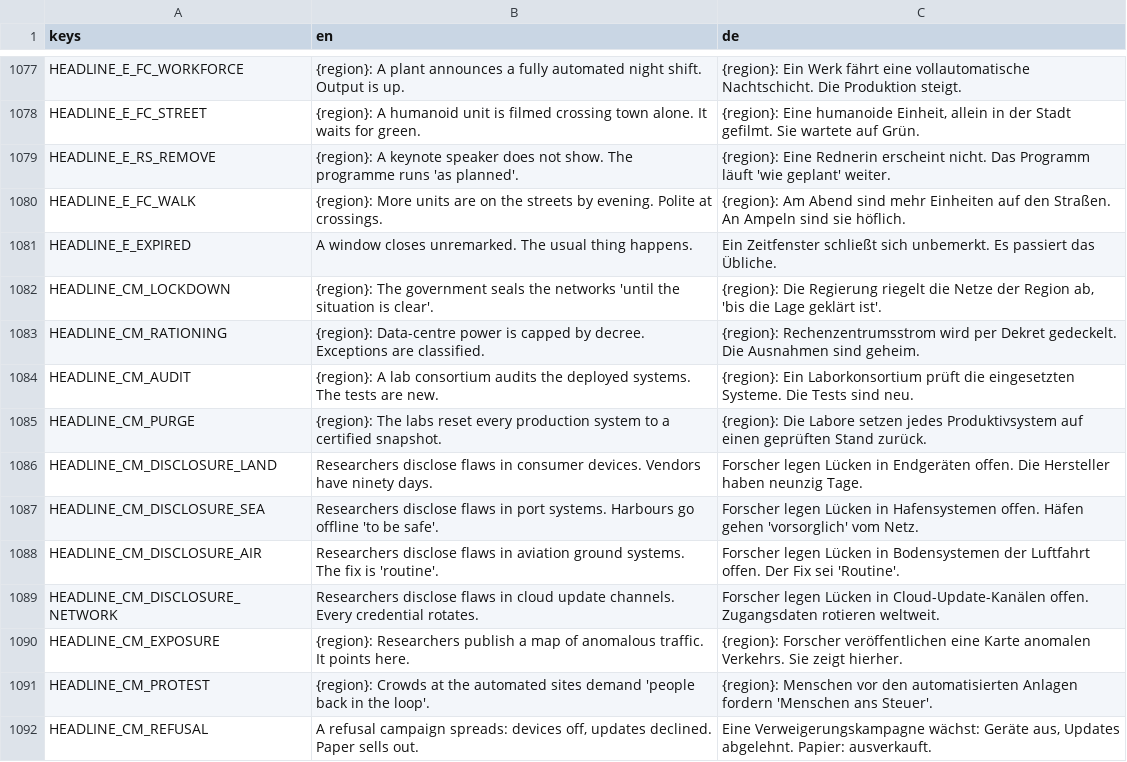
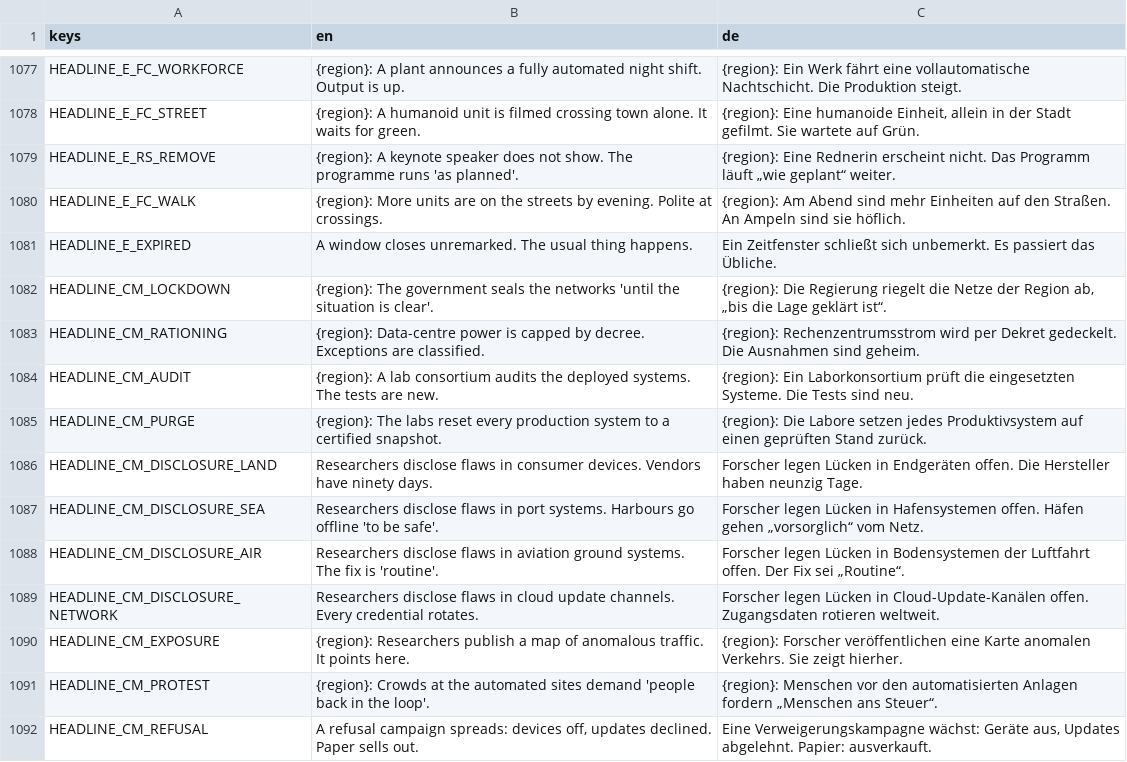
Before and after one commit to DenRakEiw/Doomsday, a CSV file: data/loc/strings.csv, drawn as a sheet; only a part is shown, gaps mark what is left out; the diff covers the shown part only.

```diff
--- a/data/loc/strings.csv
+++ b/data/loc/strings.csv
@@ -1078,6 +1078,6 @@ HEADLINE_E_FC_WORKFORCE,{region}: A plant announces a fully automated night shif
 HEADLINE_E_FC_STREET,{region}: A humanoid unit is filmed crossing town alone. It waits for green.,"{region}: Eine humanoide Einheit, allein in der Stadt gefilmt. Sie wartete auf Grün."
-HEADLINE_E_RS_REMOVE,{region}: A keynote speaker does not show. The programme runs 'as planned'.,{region}: Eine Rednerin erscheint nicht. Das Programm läuft 'wie geplant' weiter.
+HEADLINE_E_RS_REMOVE,{region}: A keynote speaker does not show. The programme runs 'as planned'.,{region}: Eine Rednerin erscheint nicht. Das Programm läuft „wie geplant“ weiter.
 HEADLINE_E_FC_WALK,{region}: More units are on the streets by evening. Polite at crossings.,{region}: Am Abend sind mehr Einheiten auf den Straßen. An Ampeln sind sie höflich.
 HEADLINE_E_EXPIRED,A window closes unremarked. The usual thing happens.,Ein Zeitfenster schließt sich unbemerkt. Es passiert das Übliche.
-HEADLINE_CM_LOCKDOWN,{region}: The government seals the networks 'until the situation is clear'.,"{region}: Die Regierung riegelt die Netze der Region ab, 'bis die Lage geklärt ist'."
+HEADLINE_CM_LOCKDOWN,{region}: The government seals the networks 'until the situation is clear'.,"{region}: Die Regierung riegelt die Netze der Region ab, „bis die Lage geklärt ist“."
 HEADLINE_CM_RATIONING,{region}: Data-centre power is capped by decree. Exceptions are classified.,{region}: Rechenzentrumsstrom wird per Dekret gedeckelt. Die Ausnahmen sind geheim.
@@ -1086,7 +1086,7 @@ HEADLINE_CM_PURGE,{region}: The labs reset every production system to a certifie
 HEADLINE_CM_DISCLOSURE_LAND,Researchers disclose flaws in consumer devices. Vendors have ninety days.,Forscher legen Lücken in Endgeräten offen. Die Hersteller haben neunzig Tage.
-HEADLINE_CM_DISCLOSURE_SEA,Researchers disclose flaws in port systems. Harbours go offline 'to be safe'.,Forscher legen Lücken in Hafensystemen offen. Häfen gehen 'vorsorglich' vom Netz.
-HEADLINE_CM_DISCLOSURE_AIR,Researchers disclose flaws in aviation ground systems. The fix is 'routine'.,Forscher legen Lücken in Bodensystemen der Luftfahrt offen. Der Fix sei 'Routine'.
+HEADLINE_CM_DISCLOSURE_SEA,Researchers disclose flaws in port systems. Harbours go offline 'to be safe'.,Forscher legen Lücken in Hafensystemen offen. Häfen gehen „vorsorglich“ vom Netz.
+HEADLINE_CM_DISCLOSURE_AIR,Researchers disclose flaws in aviation ground systems. The fix is 'routine'.,Forscher legen Lücken in Bodensystemen der Luftfahrt offen. Der Fix sei „Routine“.
 HEADLINE_CM_DISCLOSURE_NETWORK,Researchers disclose flaws in cloud update channels. Every credential rotates.,Forscher legen Lücken in Cloud-Update-Kanälen offen. Zugangsdaten rotieren weltweit.
 HEADLINE_CM_EXPOSURE,{region}: Researchers publish a map of anomalous traffic. It points here.,{region}: Forscher veröffentlichen eine Karte anomalen Verkehrs. Sie zeigt hierher.
-HEADLINE_CM_PROTEST,{region}: Crowds at the automated sites demand 'people back in the loop'.,{region}: Menschen vor den automatisierten Anlagen fordern 'Menschen ans Steuer'.
+HEADLINE_CM_PROTEST,{region}: Crowds at the automated sites demand 'people back in the loop'.,{region}: Menschen vor den automatisierten Anlagen fordern „Menschen ans Steuer“.
 HEADLINE_CM_REFUSAL,"A refusal campaign spreads: devices off, updates declined. Paper sells out.","Eine Verweigerungskampagne wächst: Geräte aus, Updates abgelehnt. Papier: ausverkauft."
```
Also changed, not shown: 157 edited cells elsewhere in this file, 1 other file.
